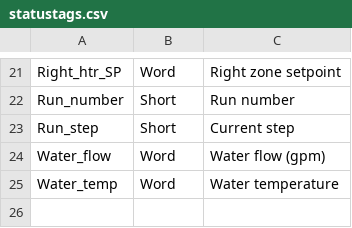
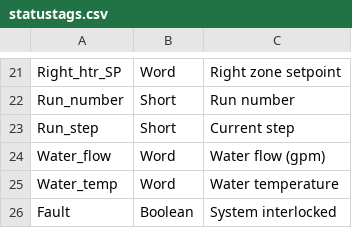
Before and after one commit to dngv/JCAPLogOPC, a CSV file: statustags.csv, drawn as a sheet; only a part is shown, gaps mark what is left out; the diff names each change by its address in the sheet, - before the commit and + after, or states it on an @@ line.

```diff
--- a/statustags.csv
+++ b/statustags.csv
+row 26: Fault | Boolean | System interlocked
```
Also changed, not shown: alarmtags.csv, 2 other files.
